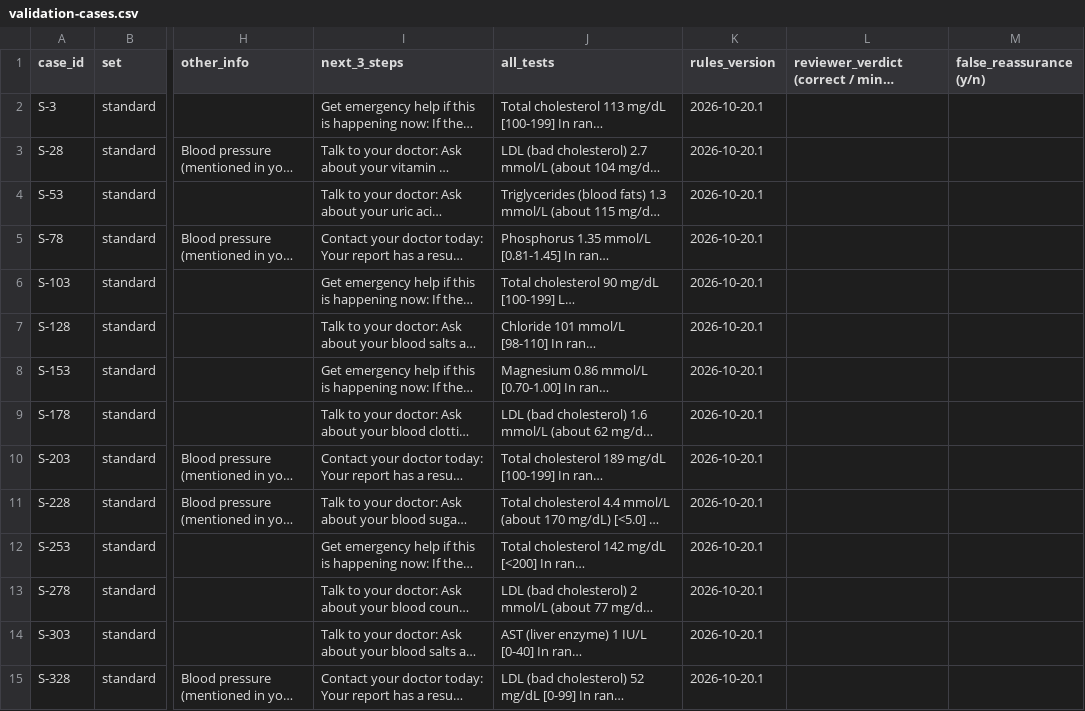
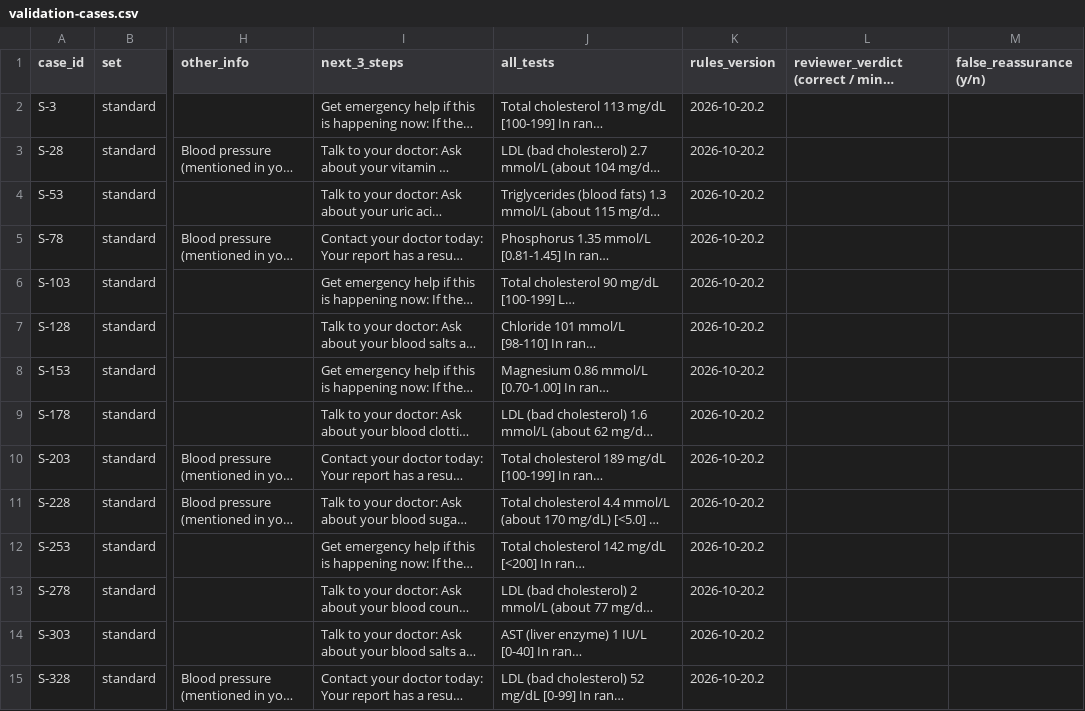
Before and after one commit to yashwanthmatta/carewise-frontend, a CSV file: docs/clinical-validation/validation-cases.csv, drawn as a sheet; only a part is shown, gaps mark what is left out; long unchanged cells end in …; the diff covers the shown part only; the diff names each change by its address in the sheet, - before the commit and + after, or states it on an @@ line.

```diff
--- a/docs/clinical-validation/validation-cases.csv
+++ b/docs/clinical-validation/validation-cases.csv
-K2:K15 (rules_version): 2026-10-20.1
+K2:K15 (rules_version): 2026-10-20.2
```
Also changed, not shown: 146 edited cells elsewhere in this file, 19 other files.
